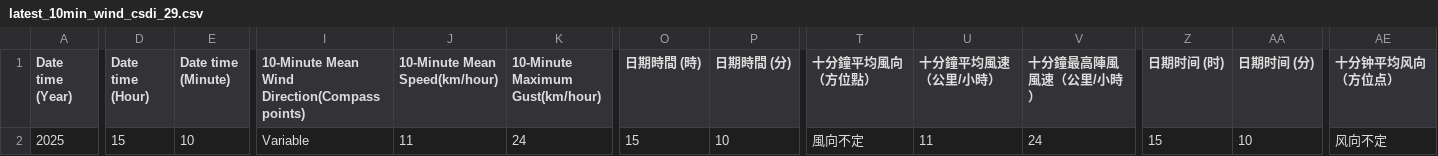
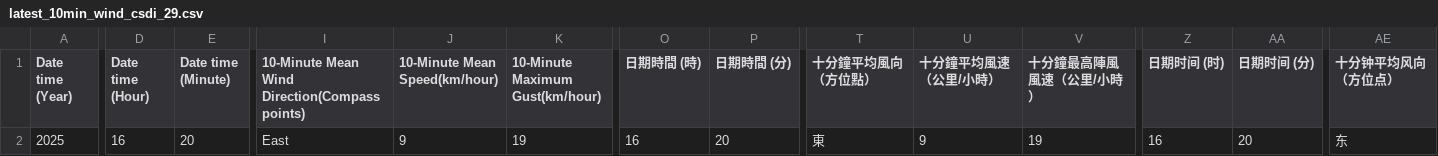
Before and after one commit to cysyiu/WeatherMap, a CSV file: Data/Wind_data/latest_10min_wind_csdi_29.csv, drawn as a sheet; only a part is shown, gaps mark what is left out; the diff covers the shown part only; the diff names each change by its address in the sheet, - before the commit and + after, or states it on an @@ line.

```diff
--- a/Data/Wind_data/latest_10min_wind_csdi_29.csv
+++ b/Data/Wind_data/latest_10min_wind_csdi_29.csv
-D2 (Date time (Hour)): 15
+D2 (Date time (Hour)): 16
-E2 (Date time (Minute)): 10
+E2 (Date time (Minute)): 20
-I2: Variable
+I2: East
-J2 (10-Minute Mean Speed(km/hour)): 11
+J2 (10-Minute Mean Speed(km/hour)): 9
-K2 (10-Minute Maximum Gust(km/hour)): 24
+K2 (10-Minute Maximum Gust(km/hour)): 19
-O2 (日期時間 (時)): 15
+O2 (日期時間 (時)): 16
-P2 (日期時間 (分)): 10
+P2 (日期時間 (分)): 20
-T2 (十分鐘平均風向（方位點）): 風向不定
+T2 (十分鐘平均風向（方位點）): 東
-U2 (十分鐘平均風速（公里/小時）): 11
+U2 (十分鐘平均風速（公里/小時）): 9
-V2 (十分鐘最高陣風風速（公里/小時）): 24
+V2 (十分鐘最高陣風風速（公里/小時）): 19
-Z2 (日期时间 (时)): 15
+Z2 (日期时间 (时)): 16
-AA2 (日期时间 (分)): 10
+AA2 (日期时间 (分)): 20
-AE2 (十分钟平均风向（方位点）): 风向不定
+AE2 (十分钟平均风向（方位点）): 东
```
Also changed, not shown: 2 edited cells elsewhere in this file, Data/Wind_data/latest_10min_wind_csdi_10.csv, Data/Wind_data/latest_10min_wind_csdi_17.csv, 27 other files.
